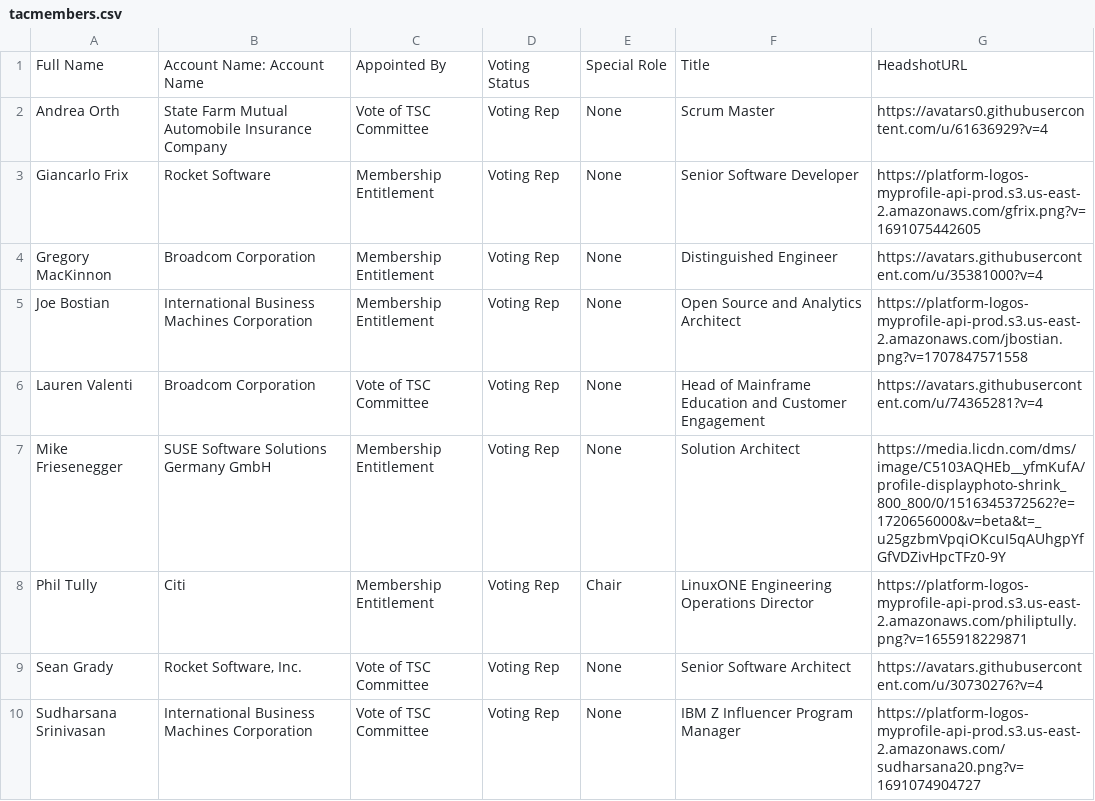
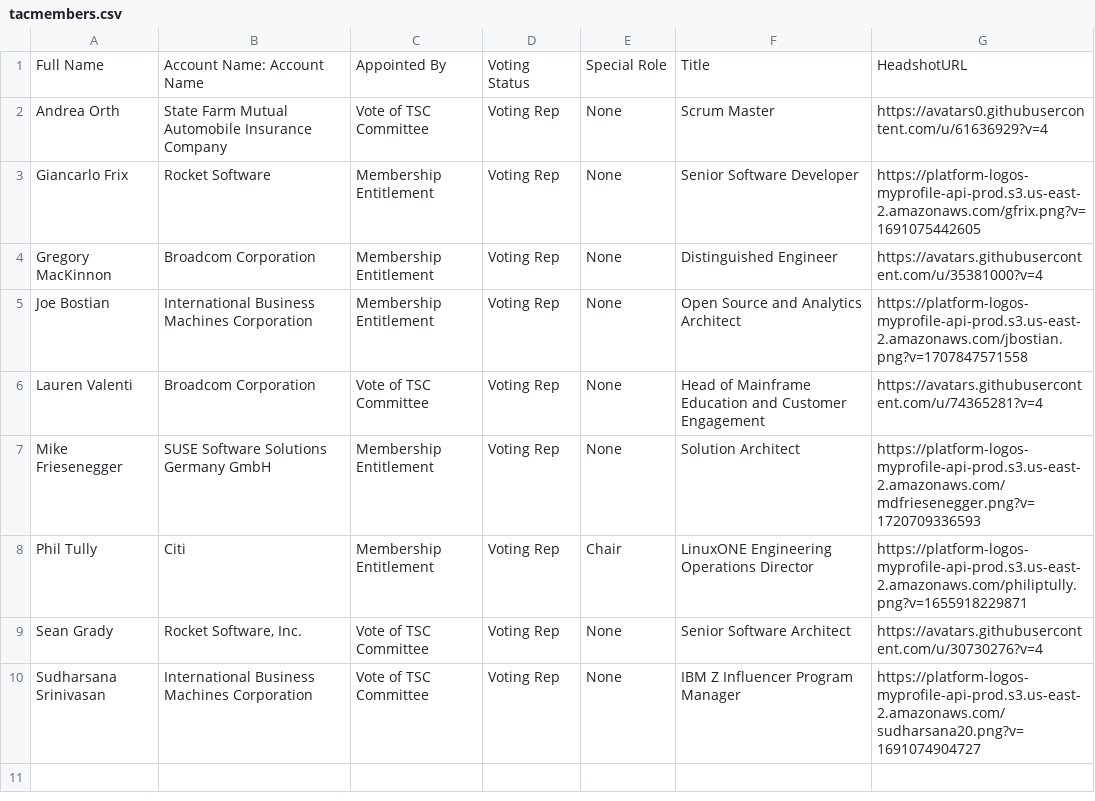
Before and after one commit to openmainframeproject/tac, a CSV file: _data/tacmembers.csv, drawn as a sheet.

Commit message:
Update Data Sources
Signed-off-by: GitHub <noreply@github.com>

```diff
--- a/_data/tacmembers.csv
+++ b/_data/tacmembers.csv
@@ -6,3 +6,3 @@ Joe Bostian,International Business Machines Corporation,Membership Entitlement,V
 Lauren Valenti,Broadcom Corporation,Vote of TSC Committee,Voting Rep,None,Head of Mainframe Education and Customer Engagement,https://avatars.githubusercontent.com/u/74365281?v=4
-Mike Friesenegger,SUSE Software Solutions Germany GmbH,Membership Entitlement,Voting Rep,None,Solution Architect,https://media.licdn.com/dms/image/C5103AQHEb__yfmKufA/profile-displayphoto-shrink_800_800/0/1516345372562?e=1720656000&v=beta&t=_u25gzbmVpqiOKcuI5qAUhgpYfGfVDZivHpcTFz0-9Y
+Mike Friesenegger,SUSE Software Solutions Germany GmbH,Membership Entitlement,Voting Rep,None,Solution Architect,https://platform-logos-myprofile-api-prod.s3.us-east-2.amazonaws.com/mdfriesenegger.png?v=1720709336593
 Phil Tully,Citi,Membership Entitlement,Voting Rep,Chair,LinuxONE Engineering Operations Director,https://platform-logos-myprofile-api-prod.s3.us-east-2.amazonaws.com/philiptully.png?v=1655918229871
```
Also changed, not shown: _data/meeting-agenda-items.csv.
